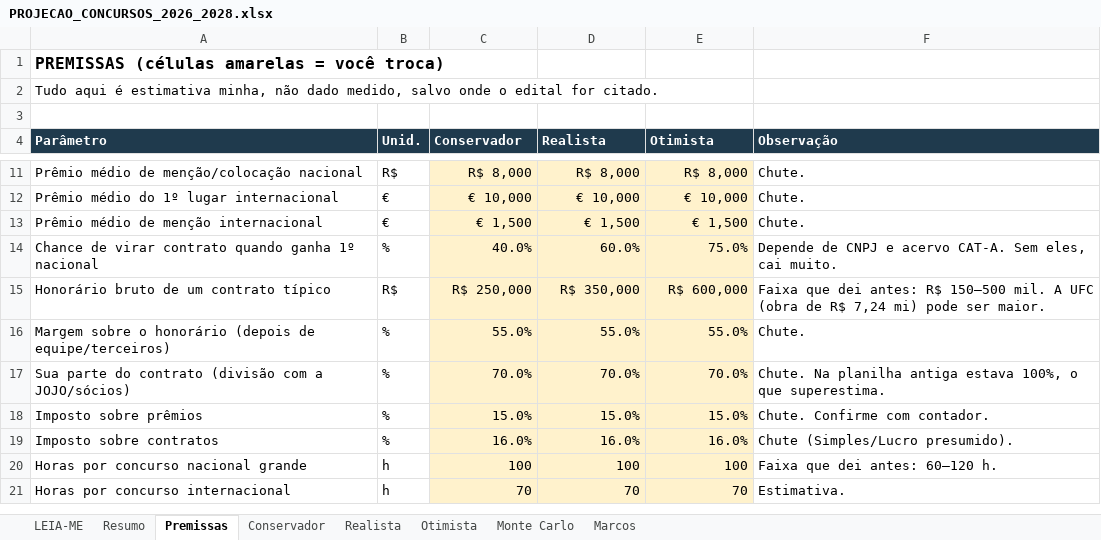
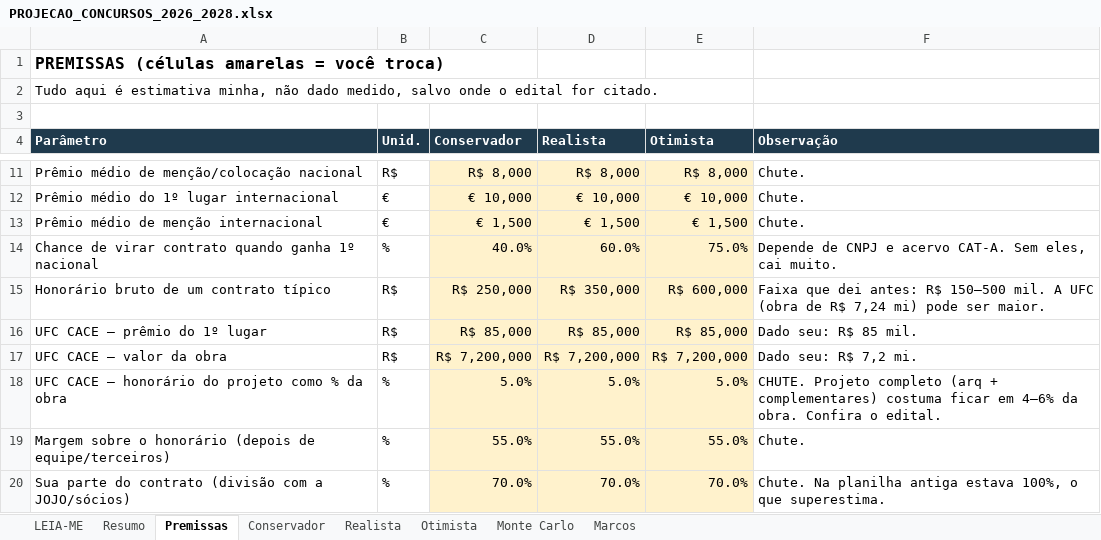
Before and after one commit to erickvilhena04-sudo/djan-arquiteto, an Excel workbook: concursos/PROJECAO_CONCURSOS_2026_2028.xlsx, sheet Premissas, drawn as a sheet; only a part is shown, gaps mark what is left out; the shorter side is filled out with more unchanged rows; values as stored, in another font and other column widths than the file's, no borders; the diff names each change by its address in the sheet, - before the commit and + after, or states it on an @@ line.

```diff
--- a/concursos/PROJECAO_CONCURSOS_2026_2028.xlsx (sheet Premissas)
+++ b/concursos/PROJECAO_CONCURSOS_2026_2028.xlsx (sheet Premissas)
+row 16: UFC CACE — prêmio do 1º lugar | R$ | R$ 85,000 | R$ 85,000 | R$ 85,000 | Dado seu: R$ 85 mil.
+row 17: UFC CACE — valor da obra | R$ | R$ 7,200,000 | R$ 7,200,000 | R$ 7,200,000 | Dado seu: R$ 7,2 mi.
+row 18: UFC CACE — honorário do projeto como % da obra | % | 5.0% | 5.0% | 5.0% | CHUTE. Projeto completo (arq + complementares) costuma ficar em 4–6% da obra. Confira o edital.
```
Also changed, not shown: sheet Realista, sheet Otimista, sheet Conservador, sheet Monte Carlo, sheet Resumo, sheet LEIA-ME.
